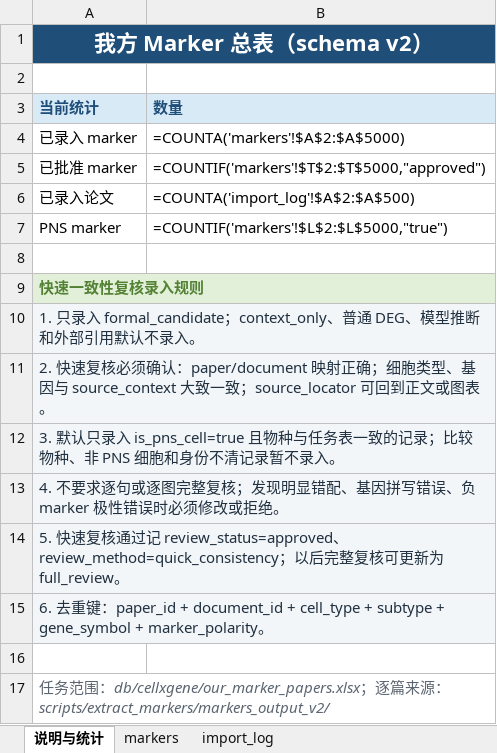
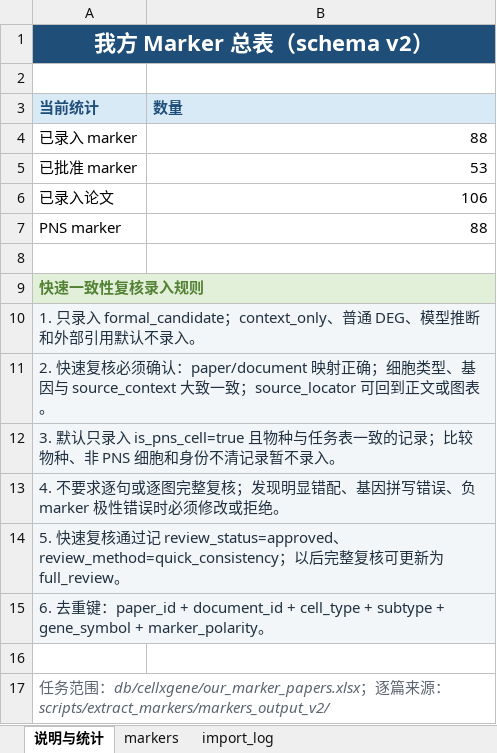
Before and after one commit to Frrrrrranz/single-cell-analysis, an Excel workbook: db/cellxgene/our_markers.xlsx, sheet 说明与统计, drawn as a sheet; values as stored, in another font and other column widths than the file's, no borders; formulas without a stored value are shown as written; the diff names each change by its address in the sheet, - before the commit and + after, or states it on an @@ line.

Commit message:
feat: update marker master table

```diff
--- a/db/cellxgene/our_markers.xlsx (sheet 说明与统计)
+++ b/db/cellxgene/our_markers.xlsx (sheet 说明与统计)
-B4 (数量): =COUNTA('markers'!$A$2:$A$5000)
+B4 (数量): 88
-B5 (数量): =COUNTIF('markers'!$T$2:$T$5000,"approved")
+B5 (数量): 53
-B6 (数量): =COUNTA('import_log'!$A$2:$A$500)
+B6 (数量): 106
-B7 (数量): =COUNTIF('markers'!$L$2:$L$5000,"true")
+B7 (数量): 88
```
Also changed, not shown: sheet markers, sheet import_log, 2 other files.
